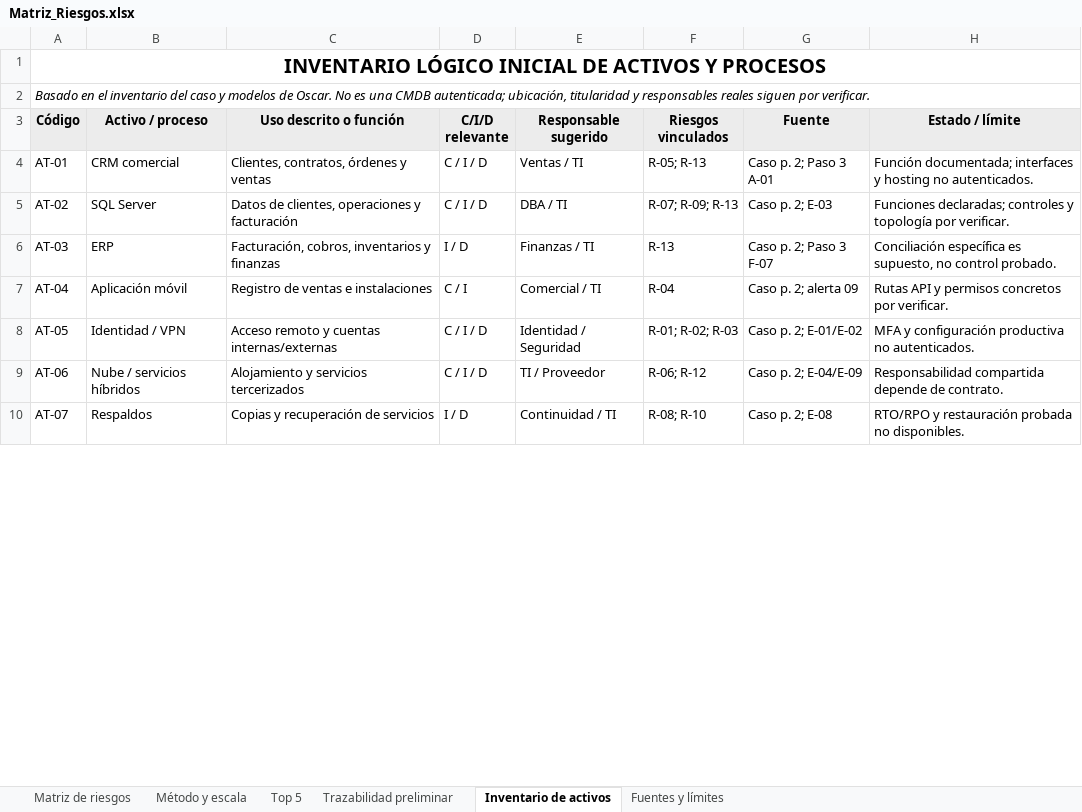
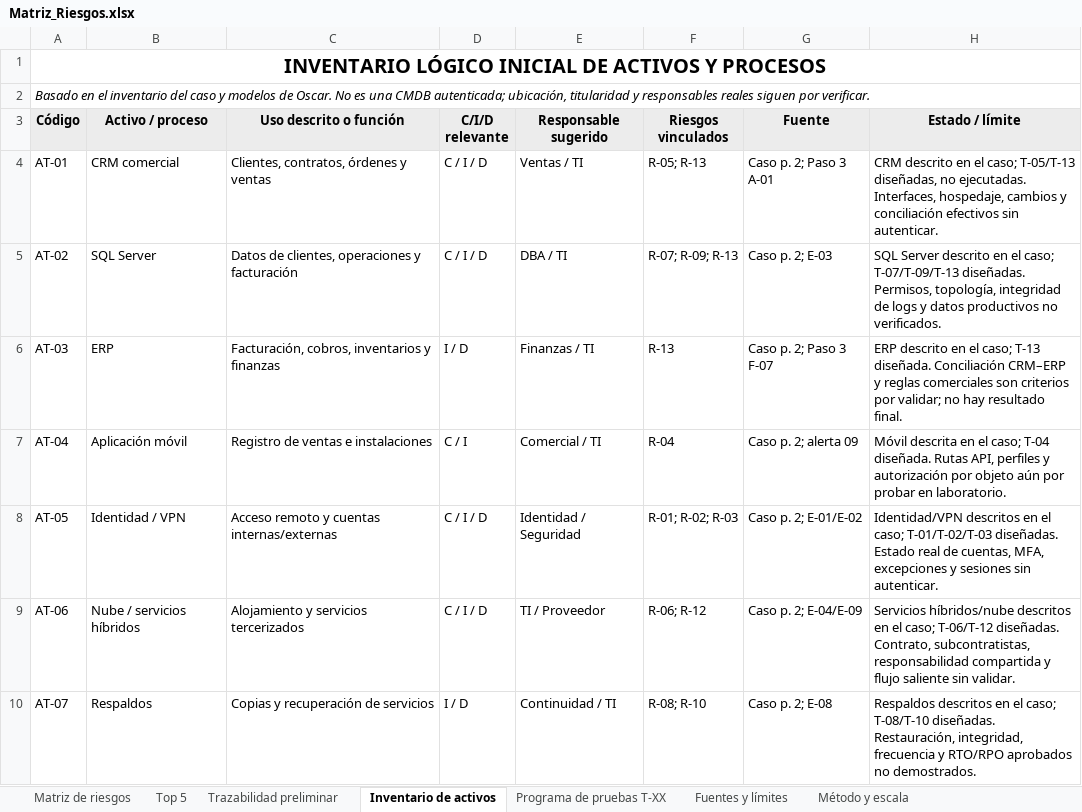
Before and after one commit to Flores-Oz/SitioAuditoria, an Excel workbook: documentos/02_Matrices/Matriz_Riesgos.xlsx, sheet Inventario de activos, drawn as a sheet; only a part is shown; values as stored, in another font and other column widths than the file's, no borders; charts and pictures not drawn; the diff covers the shown part only; the diff names each change by its address in the sheet, - before the commit and + after, or states it on an @@ line.

Commit message:
Cambios

```diff
--- a/documentos/02_Matrices/Matriz_Riesgos.xlsx (sheet Inventario de activos)
+++ b/documentos/02_Matrices/Matriz_Riesgos.xlsx (sheet Inventario de activos)
+sheet tab: Programa de pruebas T-XX
@@ sheet tab order changed: Matriz de riesgos | Top 5 | Trazabilidad preliminar | Inventario de activos | Programa de pruebas T-XX | Fuentes y límites | Método y escala @@
-H4 (Estado / límite): Función documentada; interfaces y hosting no autenticados.
+H4 (Estado / límite): CRM descrito en el caso; T-05/T-13 diseñadas, no ejecutadas. Interfaces, hospedaje, cambios y conciliación efectivos sin autenticar.
-H5 (Estado / límite): Funciones declaradas; controles y topología por verificar.
+H5 (Estado / límite): SQL Server descrito en el caso; T-07/T-09/T-13 diseñadas. Permisos, topología, integridad de logs y datos productivos no verificados.
-H6 (Estado / límite): Conciliación específica es supuesto, no control probado.
+H6 (Estado / límite): ERP descrito en el caso; T-13 diseñada. Conciliación CRM–ERP y reglas comerciales son criterios por validar; no hay resultado final.
-H7 (Estado / límite): Rutas API y permisos concretos por verificar.
+H7 (Estado / límite): Móvil descrita en el caso; T-04 diseñada. Rutas API, perfiles y autorización por objeto aún por probar en laboratorio.
-H8 (Estado / límite): MFA y configuración productiva no autenticados.
+H8 (Estado / límite): Identidad/VPN descritos en el caso; T-01/T-02/T-03 diseñadas. Estado real de cuentas, MFA, excepciones y sesiones sin autenticar.
-H9 (Estado / límite): Responsabilidad compartida depende de contrato.
+H9 (Estado / límite): Servicios híbridos/nube descritos en el caso; T-06/T-12 diseñadas. Contrato, subcontratistas, responsabilidad compartida y flujo saliente sin validar.
-H10 (Estado / límite): RTO/RPO y restauración probada no disponibles.
+H10 (Estado / límite): Respaldos descritos en el caso; T-08/T-10 diseñadas. Restauración, integridad, frecuencia y RTO/RPO aprobados no demostrados.
```
Also changed, not shown: 7 edited cells elsewhere in this sheet, sheet Trazabilidad preliminar, sheet Fuentes y límites, sheet Método y escala, charts or pictures, 25 other files.
